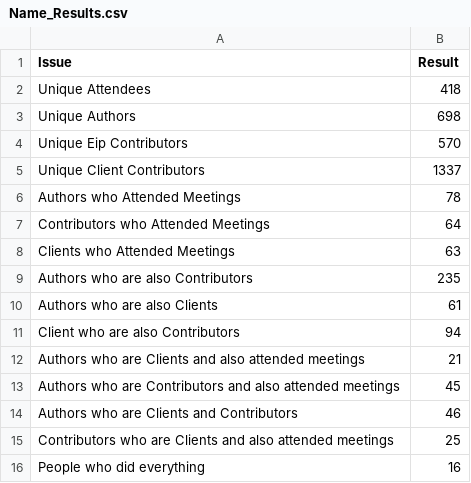
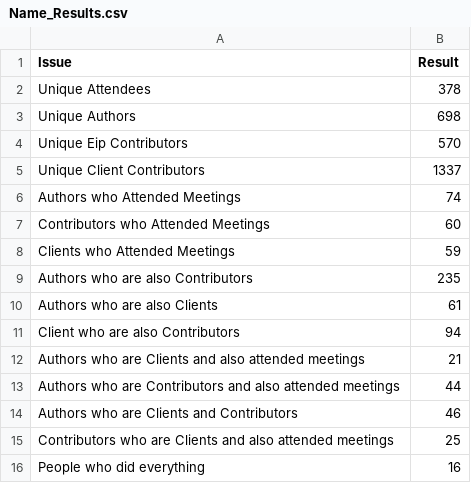
Before and after one commit to Fintech-Research-Lab/Ethereum_Governance_Project, a CSV file: Analysis/Meeting Attendees and Ethereum Community Analysis/Name_Results.csv, drawn as a sheet.

Commit message:
Update Name_Results.csv

```diff
--- a/Analysis/Meeting Attendees and Ethereum Community Analysis/Name_Results.csv
+++ b/Analysis/Meeting Attendees and Ethereum Community Analysis/Name_Results.csv
@@ -1,3 +1,3 @@
 Issue,Result
-Unique Attendees,418
+Unique Attendees,378
 Unique Authors,698
@@ -5,5 +5,5 @@ Unique Eip Contributors,570
 Unique Client Contributors,1337
-Authors who Attended Meetings,78
-Contributors who Attended Meetings,64
-Clients who Attended Meetings,63
+Authors who Attended Meetings,74
+Contributors who Attended Meetings,60
+Clients who Attended Meetings,59
 Authors who are also Contributors,235
@@ -12,3 +12,3 @@ Client who are also Contributors,94
 Authors who are Clients and also attended meetings,21
-Authors who are Contributors and also attended meetings,45
+Authors who are Contributors and also attended meetings,44
 Authors who are Clients and Contributors,46
```
